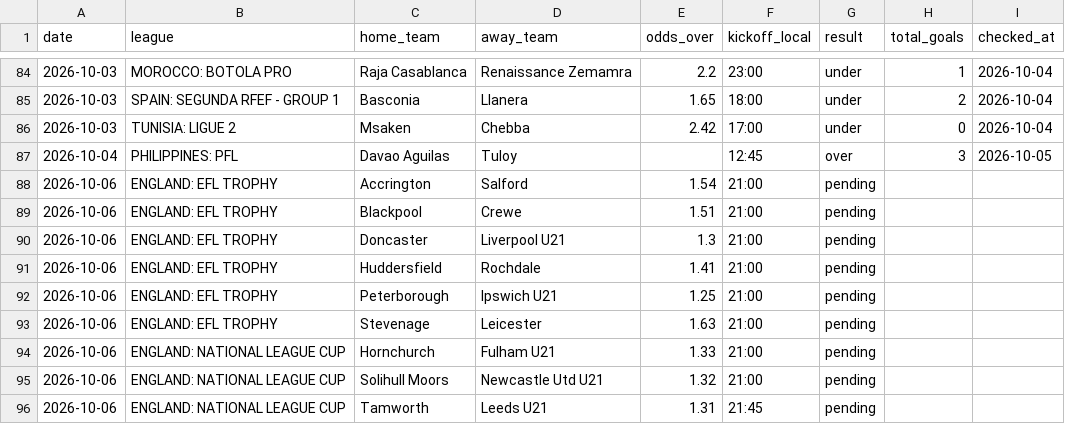
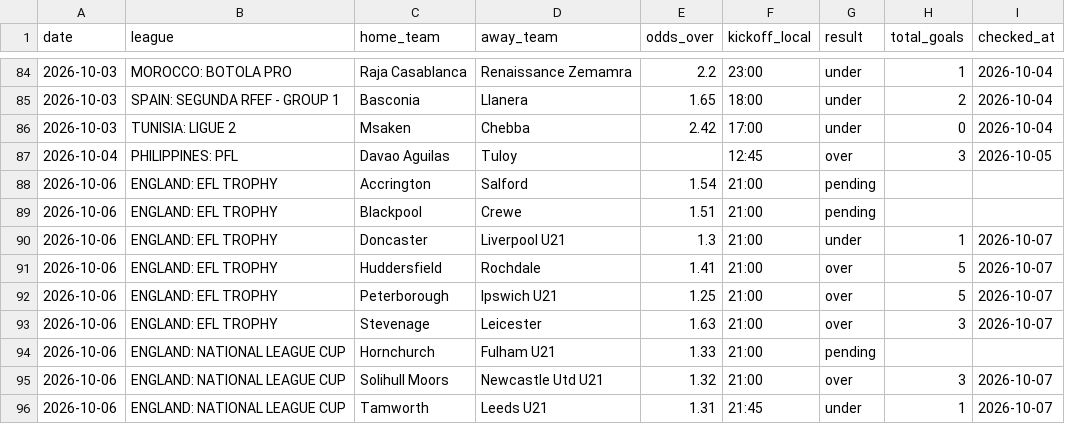
Before and after one commit to andrei0182/SuperBet, a CSV file: recommendations_log.csv, drawn as a sheet; only a part is shown, gaps mark what is left out.

```diff
--- a/recommendations_log.csv
+++ b/recommendations_log.csv
@@ -89,8 +89,8 @@ date,league,home_team,away_team,odds_over,kickoff_local,result,total_goals,check
 2026-10-06,ENGLAND: EFL TROPHY,Blackpool,Crewe,1.51,21:00,pending,,
-2026-10-06,ENGLAND: EFL TROPHY,Doncaster,Liverpool U21,1.3,21:00,pending,,
-2026-10-06,ENGLAND: EFL TROPHY,Huddersfield,Rochdale,1.41,21:00,pending,,
-2026-10-06,ENGLAND: EFL TROPHY,Peterborough,Ipswich U21,1.25,21:00,pending,,
-2026-10-06,ENGLAND: EFL TROPHY,Stevenage,Leicester,1.63,21:00,pending,,
+2026-10-06,ENGLAND: EFL TROPHY,Doncaster,Liverpool U21,1.3,21:00,under,1,2026-10-07
+2026-10-06,ENGLAND: EFL TROPHY,Huddersfield,Rochdale,1.41,21:00,over,5,2026-10-07
+2026-10-06,ENGLAND: EFL TROPHY,Peterborough,Ipswich U21,1.25,21:00,over,5,2026-10-07
+2026-10-06,ENGLAND: EFL TROPHY,Stevenage,Leicester,1.63,21:00,over,3,2026-10-07
 2026-10-06,ENGLAND: NATIONAL LEAGUE CUP,Hornchurch,Fulham U21,1.33,21:00,pending,,
-2026-10-06,ENGLAND: NATIONAL LEAGUE CUP,Solihull Moors,Newcastle Utd U21,1.32,21:00,pending,,
-2026-10-06,ENGLAND: NATIONAL LEAGUE CUP,Tamworth,Leeds U21,1.31,21:45,pending,,
+2026-10-06,ENGLAND: NATIONAL LEAGUE CUP,Solihull Moors,Newcastle Utd U21,1.32,21:00,over,3,2026-10-07
+2026-10-06,ENGLAND: NATIONAL LEAGUE CUP,Tamworth,Leeds U21,1.31,21:45,under,1,2026-10-07
```
Also changed, not shown: 1 other file.
